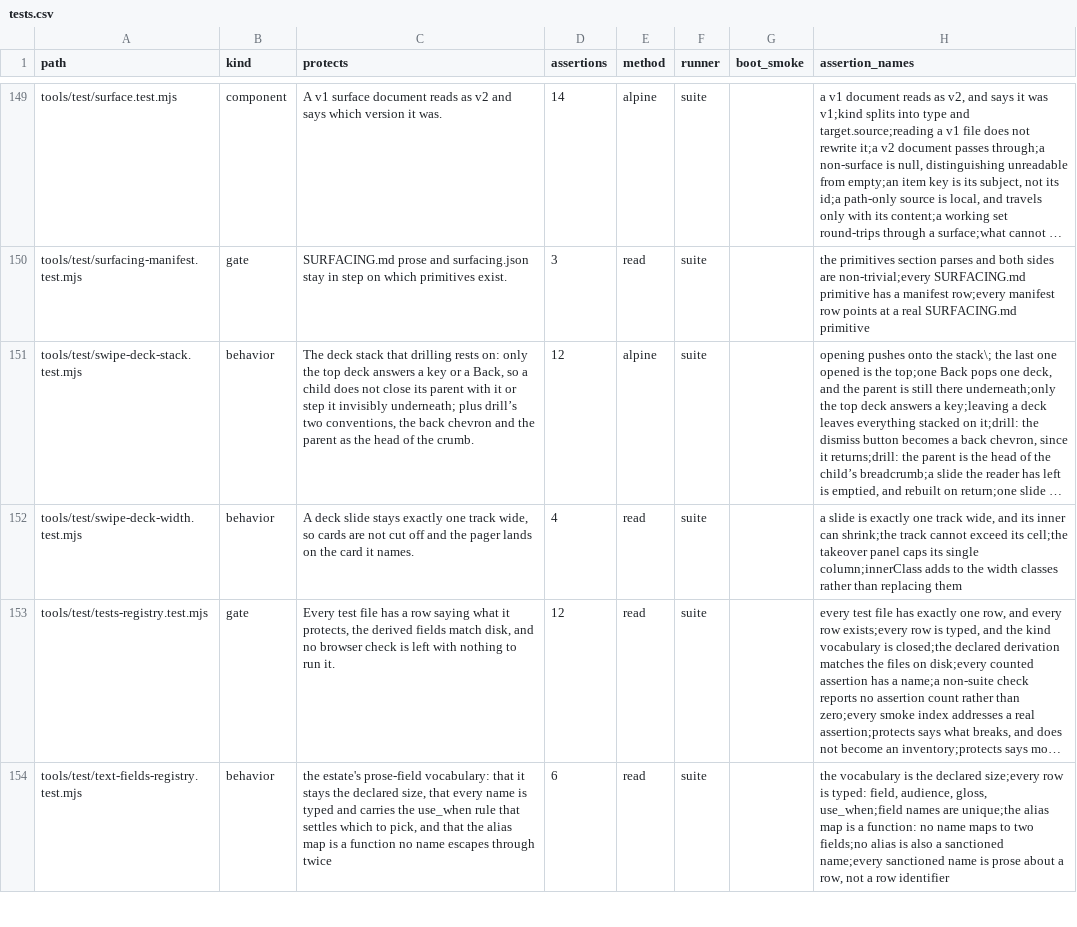
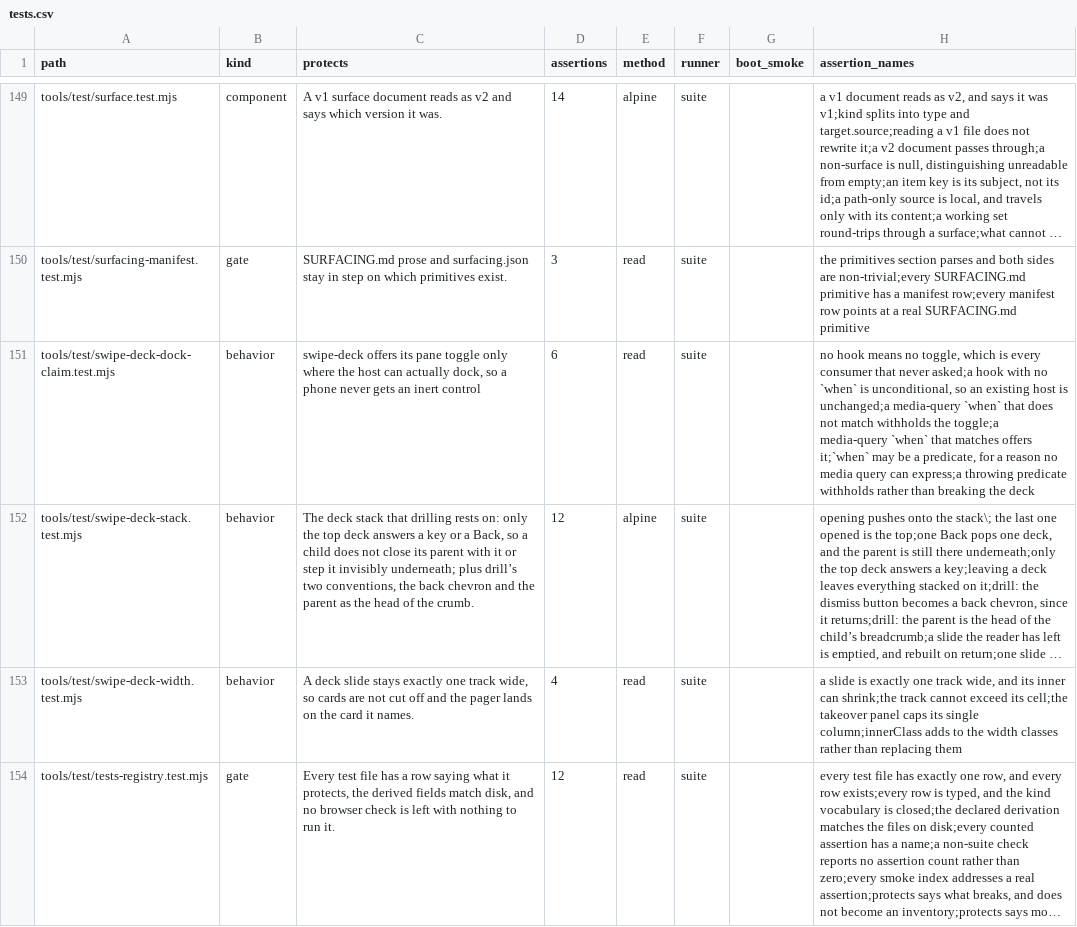
Before and after one commit to mehrlander/WebTools, a CSV file: docs/tests.csv, drawn as a sheet; only a part is shown, gaps mark what is left out; the shorter side is filled out with more unchanged rows; long unchanged cells end in …; the diff names each change by its address in the sheet, - before the commit and + after, or states it on an @@ line.

Commit message:
swipe-deck: the dock claim can be qualified, and it is re-asked (#477)
canDock() was `typeof window.__deckPane === 'function'`, so installing the hook was the whole answer. But dockability is rarely a property of the host: it is a property of the width, or of whether this view has a list to sit beside. Answered once at boot, a narrow viewport got a pane toggle whose intent the host then refused, which is an inert control.

The hook may now carry `when`, a media query string or a predicate, read on every sync rather than once. A hook with no `when` is unconditional, so nothing that already installed one changes behaviour. Not a probe call like __deckPane('query'): a capability question that runs the intent sink has side effects, and both hosts would have answered it by actually changing the pane.

And it is re-asked. The kit read the answer at open and on its own toggle and nowhere else, so a deck opened narrow and then rotated into a dockable width kept the answer it was born with. A media-query `when` is watched directly; a predicate gets resize. Both are released with the deck.

app/index.html adopts `when` because show-repo had the bug this fixes: its CSS maps --deck-left in only at lg, so below that the shell cannot dock, but the hook was installed unconditionally. Tapping the toggle on a phone set data-deck-pane="dock", which changed no layout and did change one thing that is not layout, since the kit leaves page scroll unlocked under dock.

tools/test/swipe-deck-dock-claim.test.mjs holds the decision (6 assertions, jsdom); the resize half stays browser-driven and out of the suite by this repo's rule.

```diff
--- a/docs/tests.csv
+++ b/docs/tests.csv
+row 151: tools/test/swipe-deck-dock-claim.test.mjs | behavior | swipe-deck offers its pane toggle only where the host can actually dock, so a phone never gets an inert control | 6 | read | suite |  | no hook means no toggle, which is every consumer that never asked;a hook with no `when` is unconditional, so an existing host is unchanged;a media-query `when` that does not match withholds the toggle;a media-query `when` that matches offers it;`when` may be a predicate, for a reason no media query can express;a throwing predicate withholds rather than breaking the deck
```
Also changed, not shown: docs/docs.csv, 4 other files.
